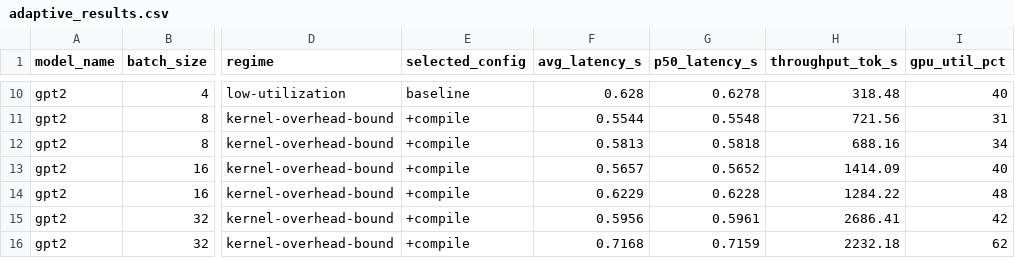
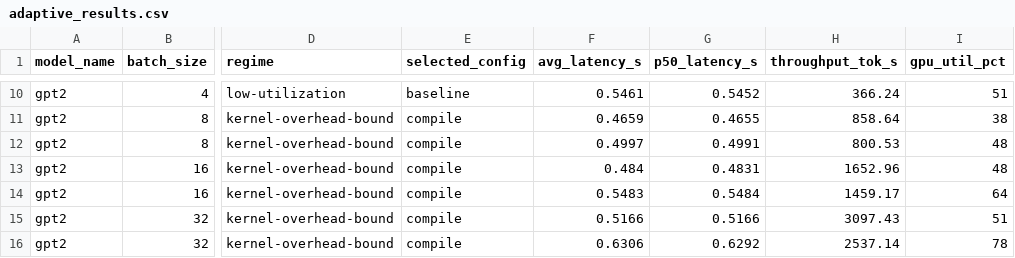
Before and after one commit to EugeneWon/adaptive-llm-serving-system, a CSV file: results/adaptive_results.csv, drawn as a sheet; only a part is shown, gaps mark what is left out; the diff covers the shown part only; the diff names each change by its address in the sheet, - before the commit and + after, or states it on an @@ line.

```diff
--- a/results/adaptive_results.csv
+++ b/results/adaptive_results.csv
-F10 (avg_latency_s): 0.628
+F10 (avg_latency_s): 0.5461
-G10 (p50_latency_s): 0.6278
+G10 (p50_latency_s): 0.5452
-H10 (throughput_tok_s): 318.48
+H10 (throughput_tok_s): 366.24
-I10 (gpu_util_pct): 40
+I10 (gpu_util_pct): 51
-E11:E16 (selected_config): +compile
+E11:E16 (selected_config): compile
-F11 (avg_latency_s): 0.5544
+F11 (avg_latency_s): 0.4659
-G11 (p50_latency_s): 0.5548
+G11 (p50_latency_s): 0.4655
-H11 (throughput_tok_s): 721.56
+H11 (throughput_tok_s): 858.64
-I11 (gpu_util_pct): 31
+I11 (gpu_util_pct): 38
-F12 (avg_latency_s): 0.5813
+F12 (avg_latency_s): 0.4997
-G12 (p50_latency_s): 0.5818
+G12 (p50_latency_s): 0.4991
-H12 (throughput_tok_s): 688.16
+H12 (throughput_tok_s): 800.53
-I12 (gpu_util_pct): 34
+I12 (gpu_util_pct): 48
-F13 (avg_latency_s): 0.5657
+F13 (avg_latency_s): 0.484
-G13 (p50_latency_s): 0.5652
+G13 (p50_latency_s): 0.4831
-H13 (throughput_tok_s): 1414.09
+H13 (throughput_tok_s): 1652.96
-I13 (gpu_util_pct): 40
+I13 (gpu_util_pct): 48
-F14 (avg_latency_s): 0.6229
+F14 (avg_latency_s): 0.5483
-G14 (p50_latency_s): 0.6228
+G14 (p50_latency_s): 0.5484
-H14 (throughput_tok_s): 1284.22
+H14 (throughput_tok_s): 1459.17
-I14 (gpu_util_pct): 48
+I14 (gpu_util_pct): 64
-F15 (avg_latency_s): 0.5956
+F15 (avg_latency_s): 0.5166
-G15 (p50_latency_s): 0.5961
+G15 (p50_latency_s): 0.5166
-H15 (throughput_tok_s): 2686.41
+H15 (throughput_tok_s): 3097.43
-I15 (gpu_util_pct): 42
+I15 (gpu_util_pct): 51
-F16 (avg_latency_s): 0.7168
+F16 (avg_latency_s): 0.6306
-G16 (p50_latency_s): 0.7159
+G16 (p50_latency_s): 0.6292
-H16 (throughput_tok_s): 2232.18
+H16 (throughput_tok_s): 2537.14
-I16 (gpu_util_pct): 62
+I16 (gpu_util_pct): 78
```
Also changed, not shown: 115 edited cells elsewhere in this file, results/baseline_results.csv, results/optimization_results.csv, 15 other files.
